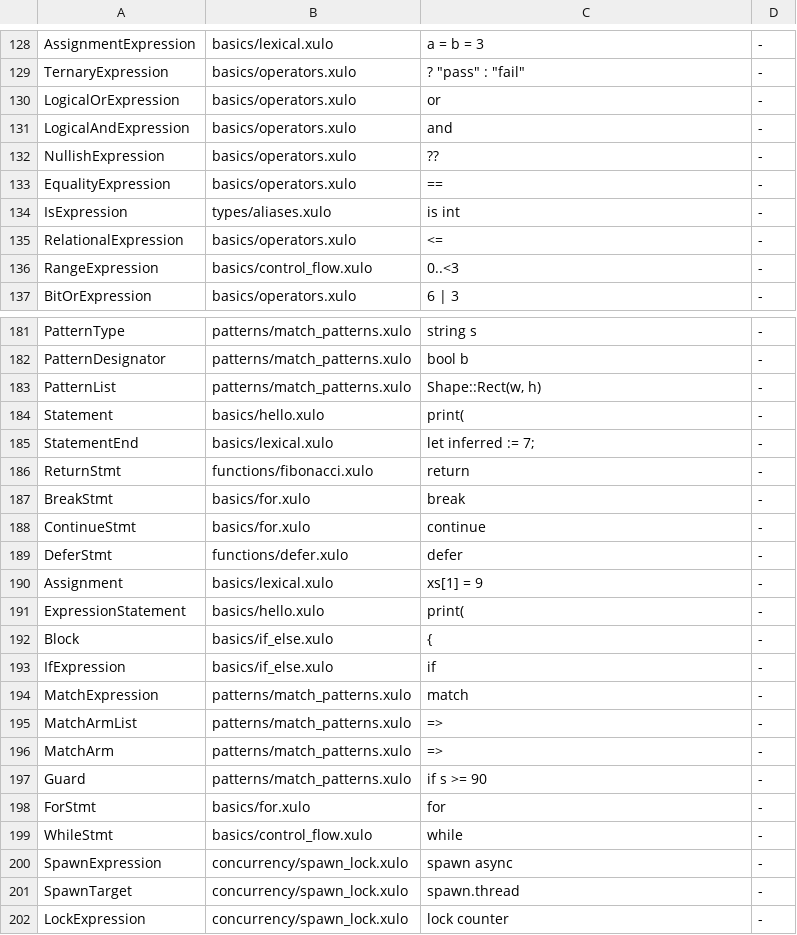
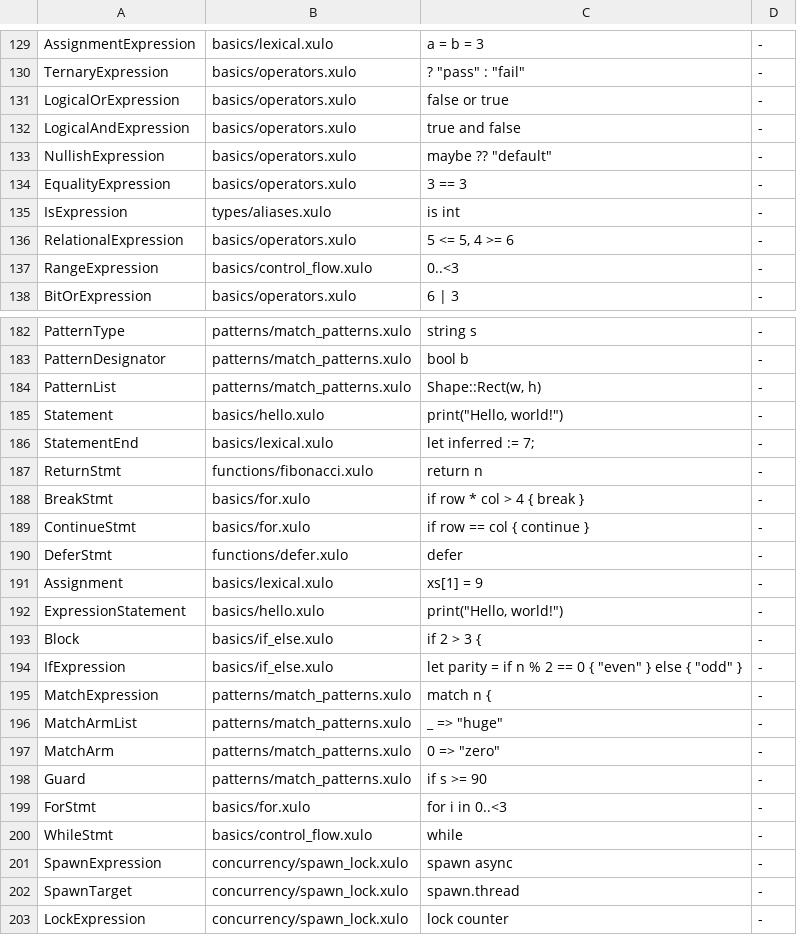
Before and after one commit to xulo-lang/xulo, a TSV file: examples/coverage.tsv, drawn as a sheet; only a part is shown, gaps mark what is left out; the diff covers the shown part only.

```diff
--- a/examples/coverage.tsv
+++ b/examples/coverage.tsv
@@ -129,8 +130,8 @@ AssignmentExpression	basics/lexical.xulo	a = b = 3	-
 TernaryExpression	basics/operators.xulo	? "pass" : "fail"	-
-LogicalOrExpression	basics/operators.xulo	 or 	-
-LogicalAndExpression	basics/operators.xulo	 and 	-
-NullishExpression	basics/operators.xulo	??	-
-EqualityExpression	basics/operators.xulo	==	-
+LogicalOrExpression	basics/operators.xulo	false or true	-
+LogicalAndExpression	basics/operators.xulo	true and false	-
+NullishExpression	basics/operators.xulo	maybe ?? "default"	-
+EqualityExpression	basics/operators.xulo	3 == 3	-
 IsExpression	types/aliases.xulo	 is int	-
-RelationalExpression	basics/operators.xulo	<=	-
+RelationalExpression	basics/operators.xulo	5 <= 5, 4 >= 6	-
 RangeExpression	basics/control_flow.xulo	0..<3	-
@@ -183,17 +184,17 @@ PatternDesignator	patterns/match_patterns.xulo	bool b	-
 PatternList	patterns/match_patterns.xulo	Shape::Rect(w, h)	-
-Statement	basics/hello.xulo	print(	-
+Statement	basics/hello.xulo	print("Hello, world!")	-
 StatementEnd	basics/lexical.xulo	let inferred := 7;	-
-ReturnStmt	functions/fibonacci.xulo	return	-
-BreakStmt	basics/for.xulo	break	-
-ContinueStmt	basics/for.xulo	continue	-
+ReturnStmt	functions/fibonacci.xulo	return n	-
+BreakStmt	basics/for.xulo	if row * col > 4 { break }	-
+ContinueStmt	basics/for.xulo	if row == col { continue }	-
 DeferStmt	functions/defer.xulo	defer	-
 Assignment	basics/lexical.xulo	xs[1] = 9	-
-ExpressionStatement	basics/hello.xulo	print(	-
-Block	basics/if_else.xulo	{	-
-IfExpression	basics/if_else.xulo	if 	-
-MatchExpression	patterns/match_patterns.xulo	match 	-
-MatchArmList	patterns/match_patterns.xulo	=>	-
-MatchArm	patterns/match_patterns.xulo	=>	-
+ExpressionStatement	basics/hello.xulo	print("Hello, world!")	-
+Block	basics/if_else.xulo	if 2 > 3 {	-
+IfExpression	basics/if_else.xulo	let parity = if n % 2 == 0 { "even" } else { "odd" }	-
+MatchExpression	patterns/match_patterns.xulo	match n {	-
+MatchArmList	patterns/match_patterns.xulo	_ => "huge"	-
+MatchArm	patterns/match_patterns.xulo	0 => "zero"	-
 Guard	patterns/match_patterns.xulo	if s >= 90	-
-ForStmt	basics/for.xulo	for 	-
+ForStmt	basics/for.xulo	for i in 0..<3	-
 WhileStmt	basics/control_flow.xulo	while 	-
```
Also changed, not shown: 1 added row and 45 edited cells elsewhere in this file, 6 other files.
